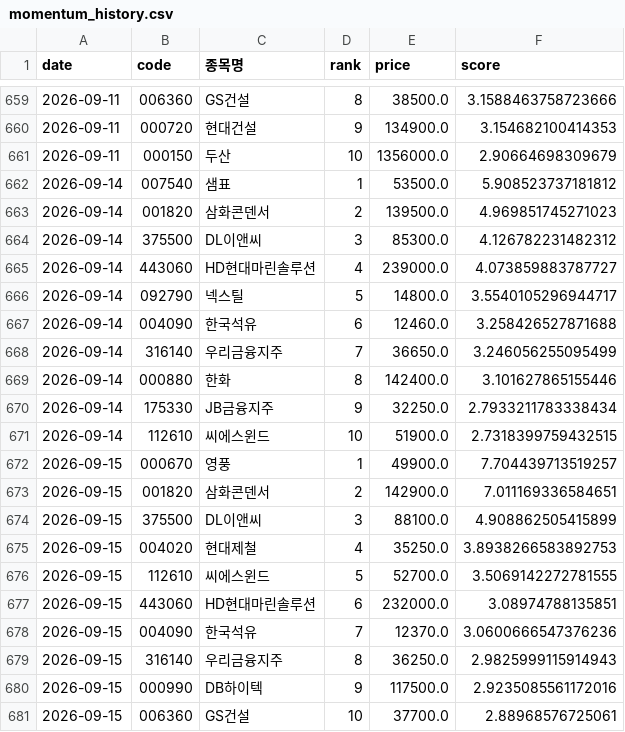
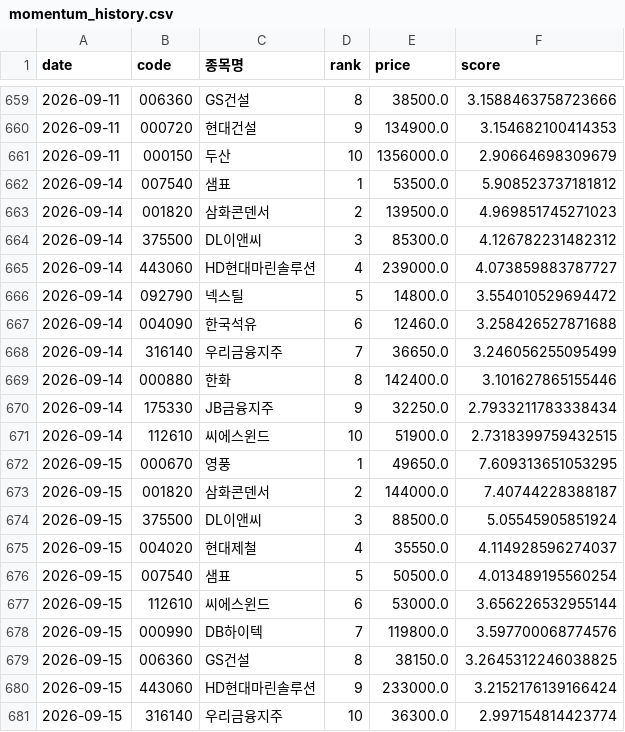
Before and after one commit to viniciusogh/kospi-quant, a CSV file: momentum_history.csv, drawn as a sheet; only a part is shown, gaps mark what is left out.

```diff
--- a/momentum_history.csv
+++ b/momentum_history.csv
@@ -665,3 +665,3 @@
 2026-09-14,443060,HD현대마린솔루션,4,239000.0,4.073859883787727
-2026-09-14,092790,넥스틸,5,14800.0,3.5540105296944717
+2026-09-14,092790,넥스틸,5,14800.0,3.554010529694472
 2026-09-14,004090,한국석유,6,12460.0,3.258426527871688
@@ -671,11 +671,11 @@
 2026-09-14,112610,씨에스윈드,10,51900.0,2.7318399759432515
-2026-09-15,000670,영풍,1,49900.0,7.704439713519257
-2026-09-15,001820,삼화콘덴서,2,142900.0,7.011169336584651
-2026-09-15,375500,DL이앤씨,3,88100.0,4.908862505415899
-2026-09-15,004020,현대제철,4,35250.0,3.8938266583892753
-2026-09-15,112610,씨에스윈드,5,52700.0,3.5069142272781555
-2026-09-15,443060,HD현대마린솔루션,6,232000.0,3.08974788135851
-2026-09-15,004090,한국석유,7,12370.0,3.0600666547376236
-2026-09-15,316140,우리금융지주,8,36250.0,2.9825999115914943
-2026-09-15,000990,DB하이텍,9,117500.0,2.9235085561172016
-2026-09-15,006360,GS건설,10,37700.0,2.88968576725061
+2026-09-15,000670,영풍,1,49650.0,7.609313651053295
+2026-09-15,001820,삼화콘덴서,2,144000.0,7.40744228388187
+2026-09-15,375500,DL이앤씨,3,88500.0,5.05545905851924
+2026-09-15,004020,현대제철,4,35550.0,4.114928596274037
+2026-09-15,007540,샘표,5,50500.0,4.013489195560254
+2026-09-15,112610,씨에스윈드,6,53000.0,3.656226532955144
+2026-09-15,000990,DB하이텍,7,119800.0,3.597700068774576
+2026-09-15,006360,GS건설,8,38150.0,3.2645312246038825
+2026-09-15,443060,HD현대마린솔루션,9,233000.0,3.2152176139166424
+2026-09-15,316140,우리금융지주,10,36300.0,2.997154814423774
```
Also changed, not shown: latest_momentum_reco.csv, latest_momentum_reco_v20g.csv, 4 other files.
